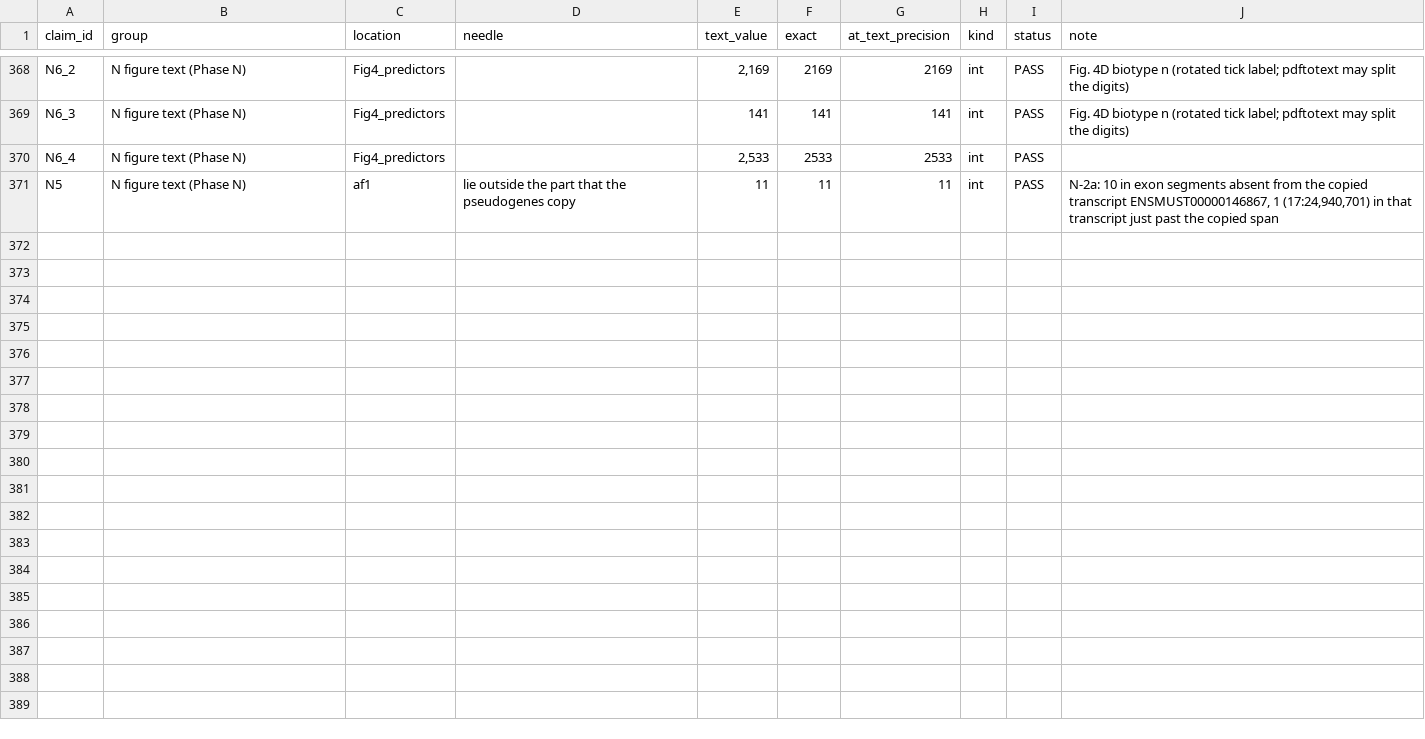
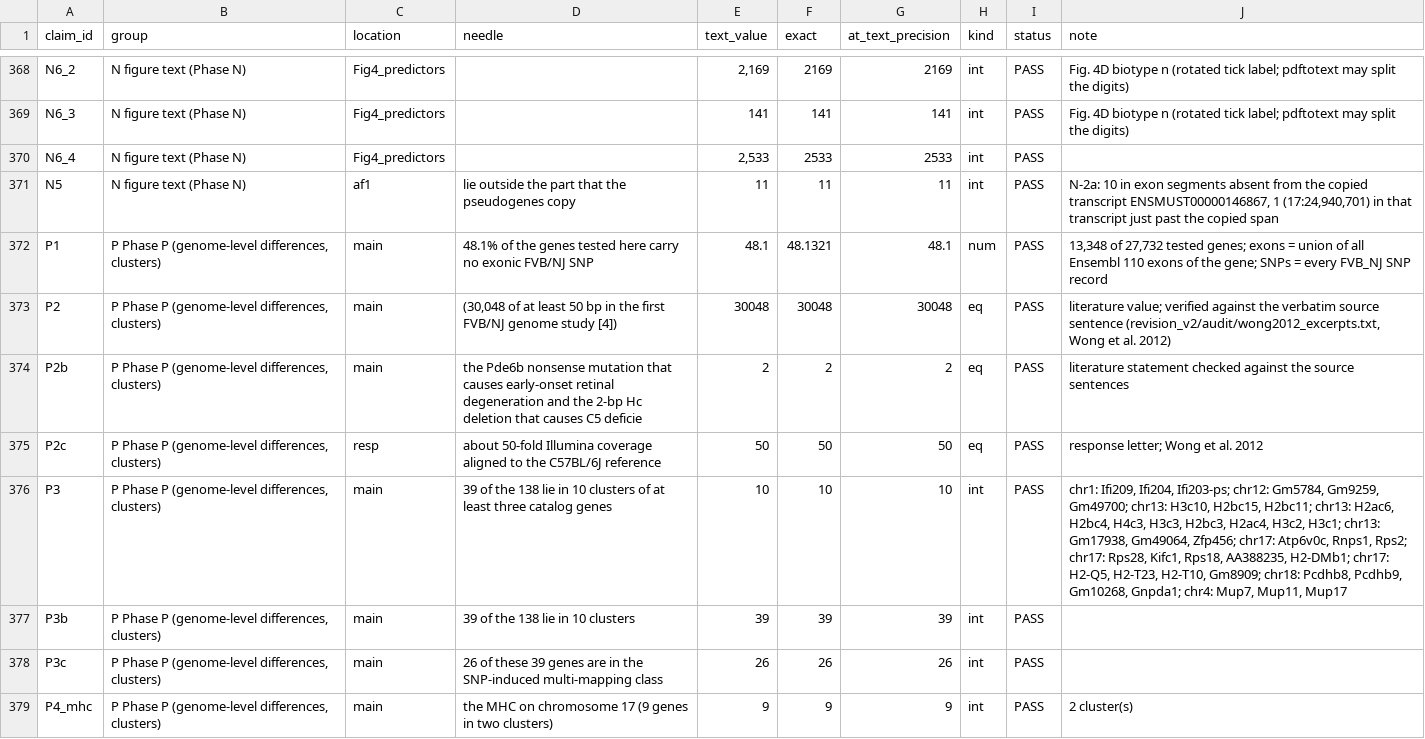
Before and after one commit to masakiwatanabe-labani/FVB-reference-bias-RNAseq, a TSV file: revision_v2/freeze/recompute_report.tsv, drawn as a sheet; only a part is shown, gaps mark what is left out; the diff covers the shown part only.

```diff
--- a/revision_v2/freeze/recompute_report.tsv
+++ b/revision_v2/freeze/recompute_report.tsv
@@ -371 +371,9 @@ N6_4	N figure text (Phase N)	Fig4_predictors		2,533	2533	2533	int	PASS
 N5	N figure text (Phase N)	af1	lie outside the part that the pseudogenes copy	11	11	11	int	PASS	N-2a: 10 in exon segments absent from the copied transcript ENSMUST00000146867, 1 (17:24,940,701) in that transcript just past the copied span
+P1	P Phase P (genome-level differences, clusters)	main	48.1% of the genes tested here carry no exonic FVB/NJ SNP	48.1	48.1321	48.1	num	PASS	13,348 of 27,732 tested genes; exons = union of all Ensembl 110 exons of the gene; SNPs = every FVB_NJ SNP record
+P2	P Phase P (genome-level differences, clusters)	main	(30,048 of at least 50 bp in the first FVB/NJ genome study [4])	30048	30048	30048	eq	PASS	literature value; verified against the verbatim source sentence (revision_v2/audit/wong2012_excerpts.txt, Wong et al. 2012)
+P2b	P Phase P (genome-level differences, clusters)	main	the Pde6b nonsense mutation that causes early-onset retinal degeneration and the 2-bp Hc deletion that causes C5 deficie	2	2	2	eq	PASS	literature statement checked against the source sentences
+P2c	P Phase P (genome-level differences, clusters)	resp	about 50-fold Illumina coverage aligned to the C57BL/6J reference	50	50	50	eq	PASS	response letter; Wong et al. 2012
+P3	P Phase P (genome-level differences, clusters)	main	39 of the 138 lie in 10 clusters of at least three catalog genes	10	10	10	int	PASS	chr1: Ifi209, Ifi204, Ifi203-ps; chr12: Gm5784, Gm9259, Gm49700; chr13: H3c10, H2bc15, H2bc11; chr13: H2ac6, H2bc4, H4c3, H3c3, H2bc3, H2ac4, H3c2, H3c1; chr13: Gm17938, Gm49064, Zfp456; chr17: Atp6v0c, Rnps1, Rps2; chr17: Rps28, Kifc1, Rps18, AA388235, H2-DMb1; chr17: H2-Q5, H2-T23, H2-T10, Gm8909; chr18: Pcdhb8, Pcdhb9, Gm10268, Gnpda1; chr4: Mup7, Mup11, Mup17
+P3b	P Phase P (genome-level differences, clusters)	main	39 of the 138 lie in 10 clusters	39	39	39	int	PASS	
+P3c	P Phase P (genome-level differences, clusters)	main	26 of these 39 genes are in the SNP-induced multi-mapping class	26	26	26	int	PASS	
+P4_mhc	P Phase P (genome-level differences, clusters)	main	the MHC on chromosome 17 (9 genes in two clusters)	9	9	9	int	PASS	2 cluster(s)
```
Also changed, not shown: 8 added rows and 1 edited cell elsewhere in this file, manuscript/revised_v2/generated/numbers.tsv, manuscript/revised_v2/generated/numbers_fullprecision.tsv, 28 other files.
